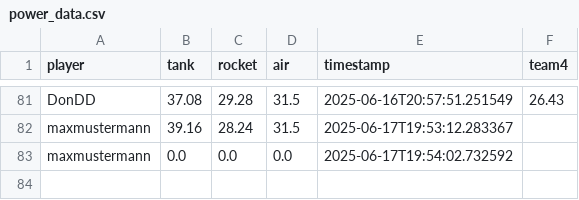
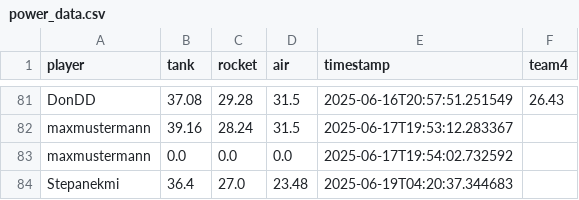
Before and after one commit to Stepanekmi/vs-data-store, a CSV file: data/power_data.csv, drawn as a sheet; only a part is shown, gaps mark what is left out.

Commit message:
Power data for Stepanekmi

```diff
--- a/data/power_data.csv
+++ b/data/power_data.csv
@@ -83 +83,2 @@ maxmustermann,39.16,28.24,31.5,2025-06-17T19:53:12.283367,
 maxmustermann,0.0,0.0,0.0,2025-06-17T19:54:02.732592,
+Stepanekmi,36.4,27.0,23.48,2025-06-19T04:20:37.344683,
```
